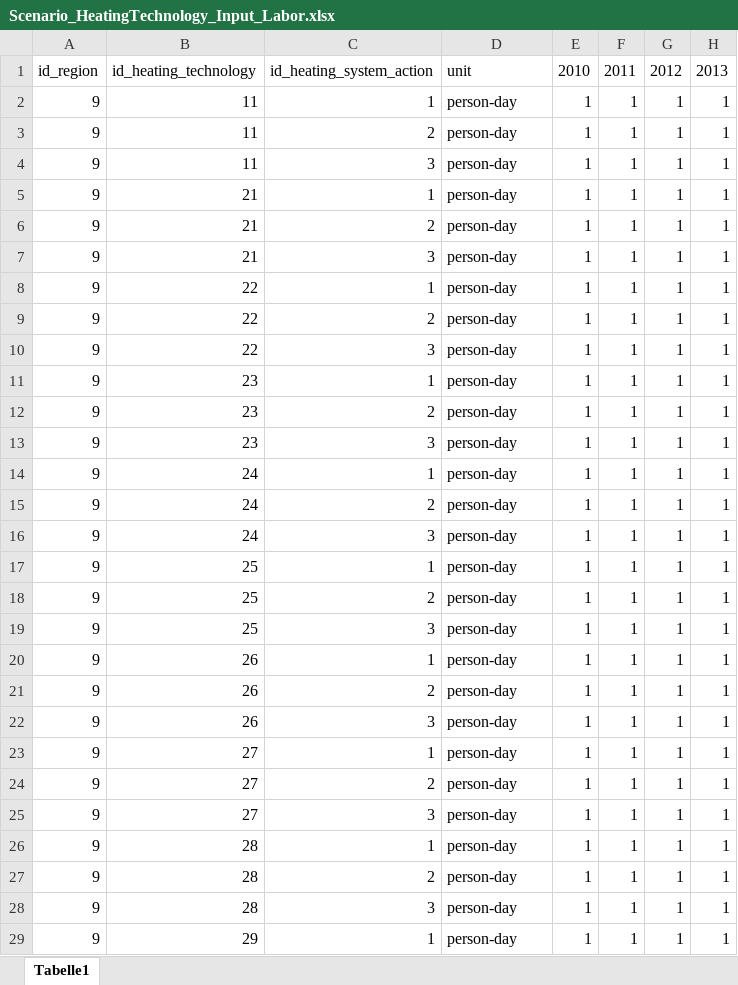
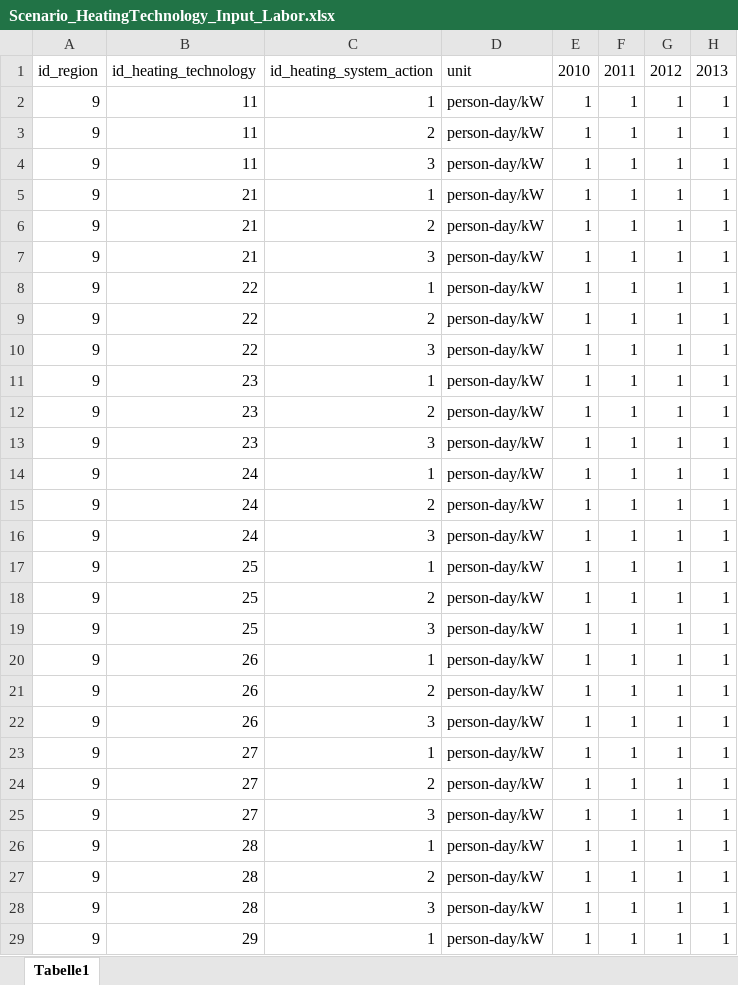
Before and after one commit to SongminYu/render, an Excel workbook: projects/test_building/input/Scenario_HeatingTechnology_Input_Labor.xlsx, sheet Tabelle1, drawn as a sheet; only a part is shown; values as stored, in another font and other column widths than the file's, no borders; table styles not drawn; the diff covers the shown part only; the diff names each change by its address in the sheet, - before the commit and + after, or states it on an @@ line.

```diff
--- a/projects/test_building/input/Scenario_HeatingTechnology_Input_Labor.xlsx (sheet Tabelle1)
+++ b/projects/test_building/input/Scenario_HeatingTechnology_Input_Labor.xlsx (sheet Tabelle1)
-D2:D29: person-day
+D2:D29: person-day/kW
```
Also changed, not shown: 47 edited cells elsewhere in this sheet, projects/test_building/input/Scenario_BuildingComponent_Cost_Labor.xlsx, projects/test_building/input/Scenario_BuildingComponent_Input_Labor.xlsx, 12 other files.
